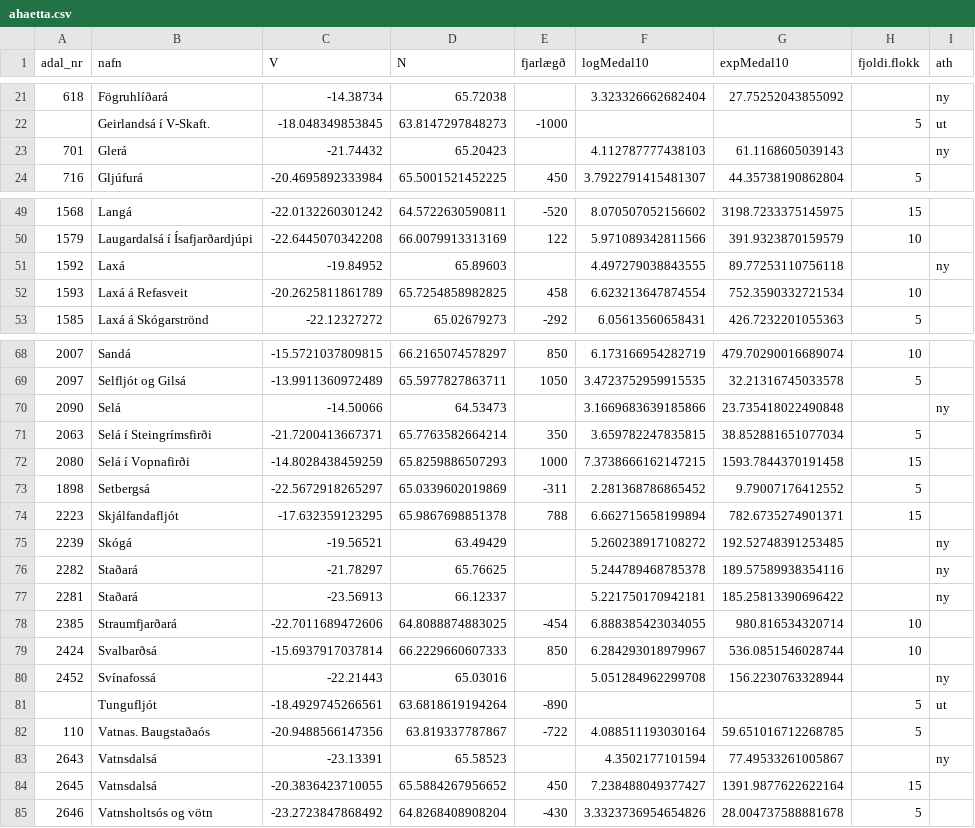
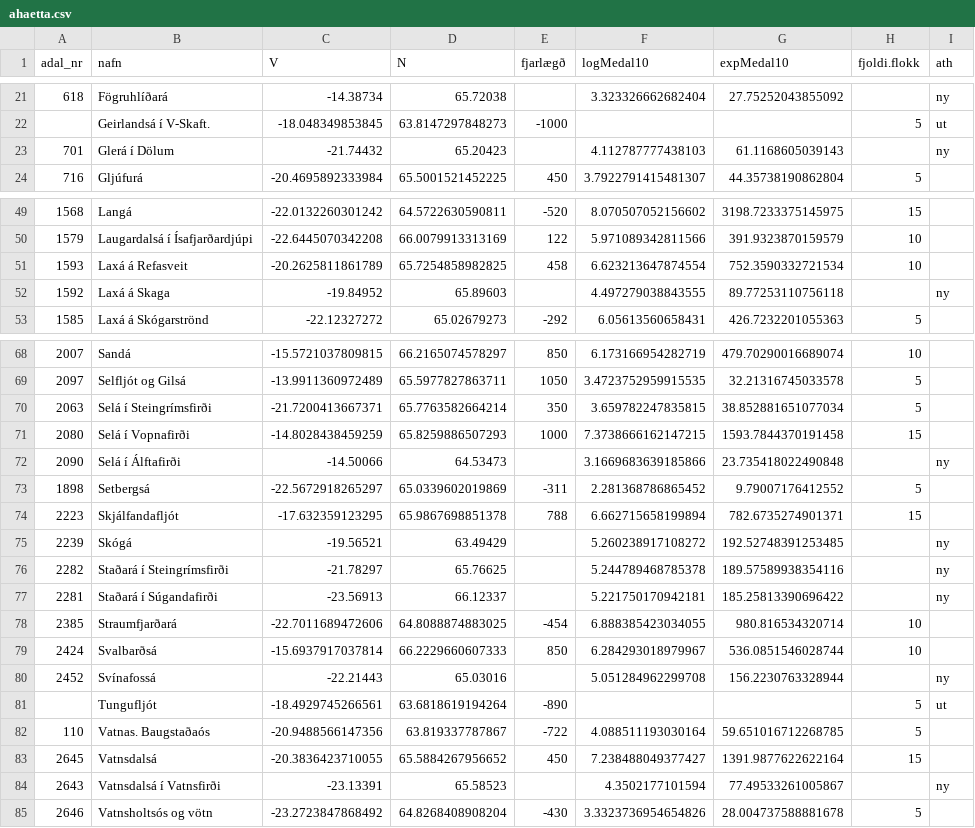
Before and after one commit to Hafro/Villtir-laxastofnar, a CSV file: ahaetta.csv, drawn as a sheet; only a part is shown, gaps mark what is left out.

```diff
--- a/ahaetta.csv
+++ b/ahaetta.csv
@@ -22,3 +22,3 @@
 ,"Geirlandsá í V-Skaft.",-18.048349853845,63.8147297848273,-1000,,,5,"ut"
-701,"Glerá",-21.74432,65.20423,,4.112787777438103,61.1168605039143,,"ny"
+701,"Glerá í Dölum",-21.74432,65.20423,,4.112787777438103,61.1168605039143,,"ny"
 716,"Gljúfurá",-20.4695892333984,65.5001521452225,450,3.7922791415481307,44.35738190862804,5,""
@@ -50,4 +50,4 @@
 1579,"Laugardalsá í Ísafjarðardjúpi",-22.6445070342208,66.0079913313169,122,5.971089342811566,391.9323870159579,10,""
-1592,"Laxá",-19.84952,65.89603,,4.497279038843555,89.77253110756118,,"ny"
 1593,"Laxá á Refasveit",-20.2625811861789,65.7254858982825,458,6.623213647874554,752.3590332721534,10,""
+1592,"Laxá á Skaga",-19.84952,65.89603,,4.497279038843555,89.77253110756118,,"ny"
 1585,"Laxá á Skógarströnd",-22.12327272,65.02679273,-292,6.05613560658431,426.7232201055363,5,""
@@ -69,5 +69,5 @@
 2097,"Selfljót og Gilsá",-13.9911360972489,65.5977827863711,1050,3.4723752959915535,32.21316745033578,5,""
-2090,"Selá",-14.50066,64.53473,,3.1669683639185866,23.735418022490848,,"ny"
 2063,"Selá í Steingrímsfirði",-21.7200413667371,65.7763582664214,350,3.659782247835815,38.852881651077034,5,""
 2080,"Selá í Vopnafirði",-14.8028438459259,65.8259886507293,1000,7.3738666162147215,1593.7844370191458,15,""
+2090,"Selá í Álftafirði",-14.50066,64.53473,,3.1669683639185866,23.735418022490848,,"ny"
 1898,"Setbergsá",-22.5672918265297,65.0339602019869,-311,2.281368786865452,9.79007176412552,5,""
@@ -75,4 +75,4 @@
 2239,"Skógá",-19.56521,63.49429,,5.260238917108272,192.52748391253485,,"ny"
-2282,"Staðará",-21.78297,65.76625,,5.244789468785378,189.57589938354116,,"ny"
-2281,"Staðará",-23.56913,66.12337,,5.221750170942181,185.25813390696422,,"ny"
+2282,"Staðará í Steingrímsfirði",-21.78297,65.76625,,5.244789468785378,189.57589938354116,,"ny"
+2281,"Staðará í Súgandafirði",-23.56913,66.12337,,5.221750170942181,185.25813390696422,,"ny"
 2385,"Straumfjarðará",-22.7011689472606,64.8088874883025,-454,6.888385423034055,980.816534320714,10,""
@@ -82,4 +82,4 @@
 110,"Vatnas. Baugstaðaós",-20.9488566147356,63.819337787867,-722,4.088511193030164,59.651016712268785,5,""
-2643,"Vatnsdalsá",-23.13391,65.58523,,4.3502177101594,77.49533261005867,,"ny"
 2645,"Vatnsdalsá",-20.3836423710055,65.5884267956652,450,7.238488049377427,1391.9877622622164,15,""
+2643,"Vatnsdalsá í Vatnsfirði",-23.13391,65.58523,,4.3502177101594,77.49533261005867,,"ny"
 2646,"Vatnsholtsós og vötn",-23.2723847868492,64.8268408908204,-430,3.3323736954654826,28.004737588881678,5,""
```
Also changed, not shown: ar.csv, ar2025.csv, 6 other files.
